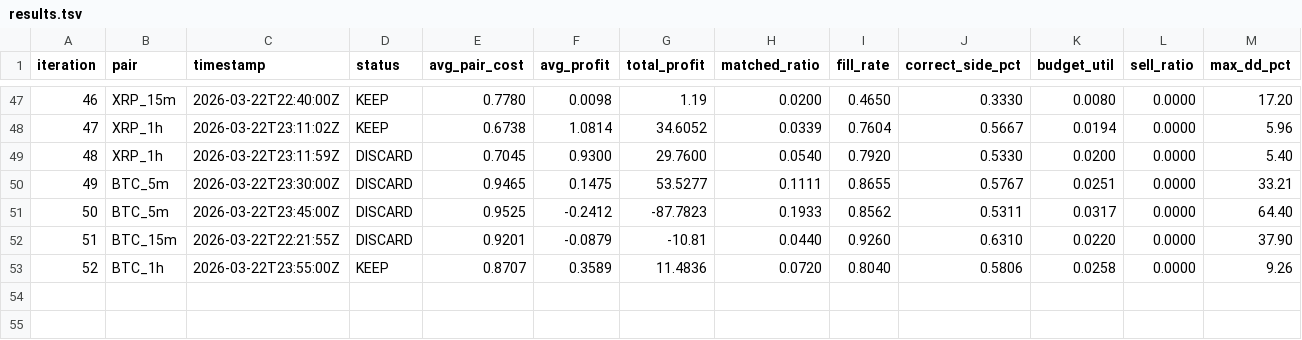
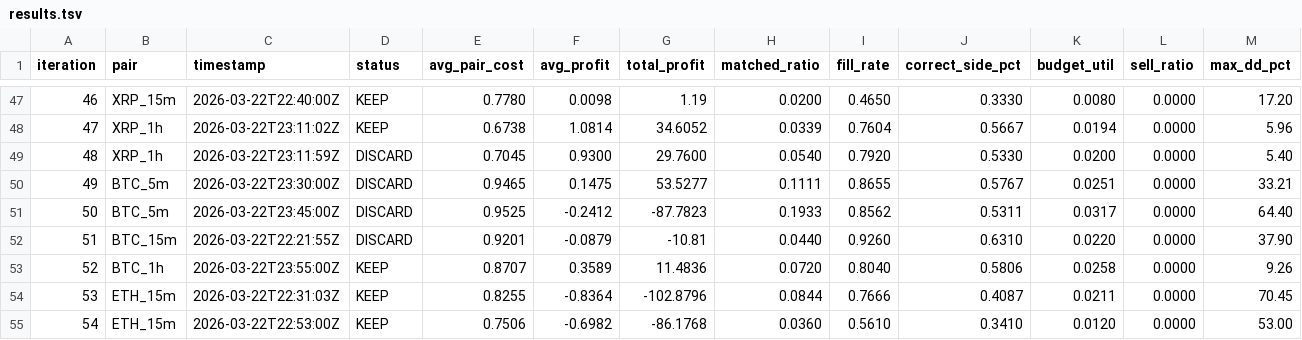
Before and after one commit to mantotan/quant-modelling, a TSV file: autoresearch/dutch/results.tsv, drawn as a sheet; only a part is shown, gaps mark what is left out; rows hold the shown columns only; the diff names each change by its address in the sheet, - before the commit and + after, or states it on an @@ line.

```diff
--- a/autoresearch/dutch/results.tsv
+++ b/autoresearch/dutch/results.tsv
+row 54: 53 | ETH_15m | 2026-03-22T22:31:03Z | KEEP | 0.8255 | -0.8364 | -102.8796 | 0.0844 | 0.7666 | 0.4087 | 0.0211 | 0.0000 | 70.45
+row 55: 54 | ETH_15m | 2026-03-22T22:53:00Z | KEEP | 0.7506 | -0.6982 | -86.1768 | 0.0360 | 0.5610 | 0.3410 | 0.0120 | 0.0000 | 53.00
```
Also changed, not shown: 5 other files.
